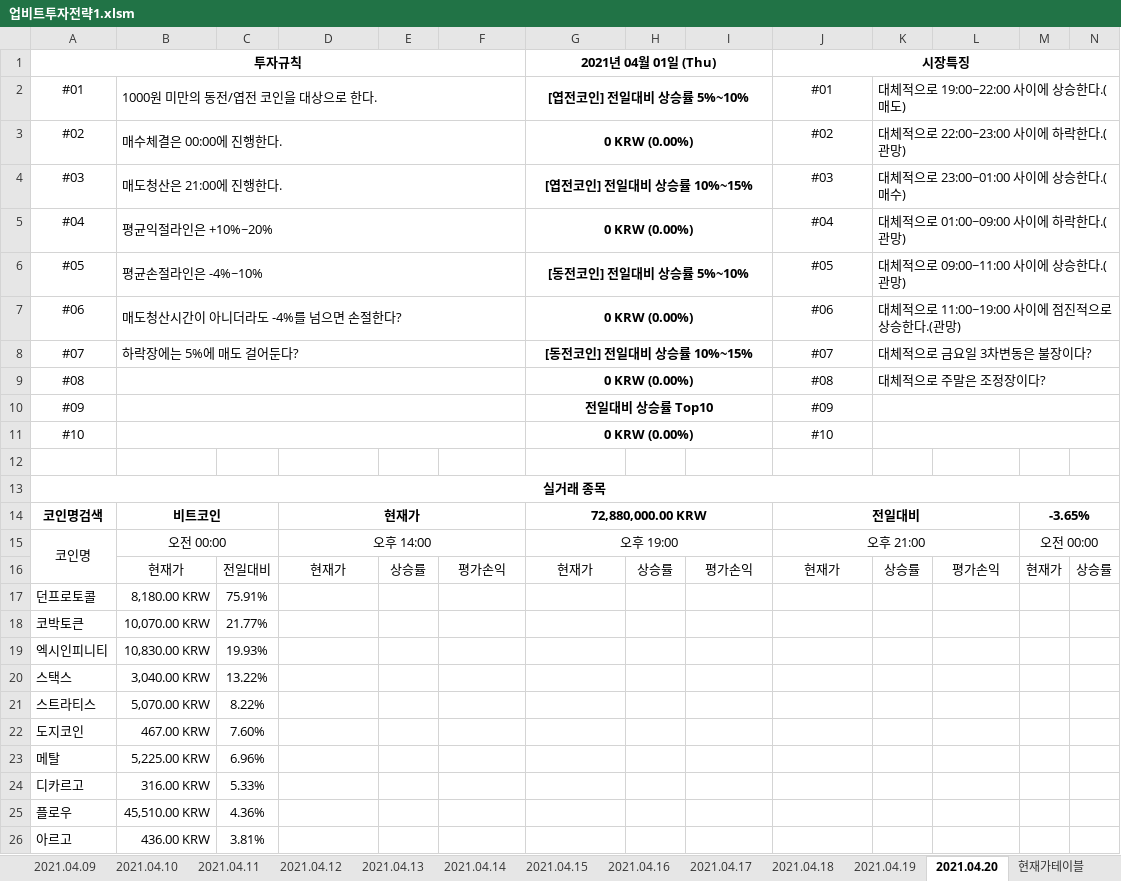
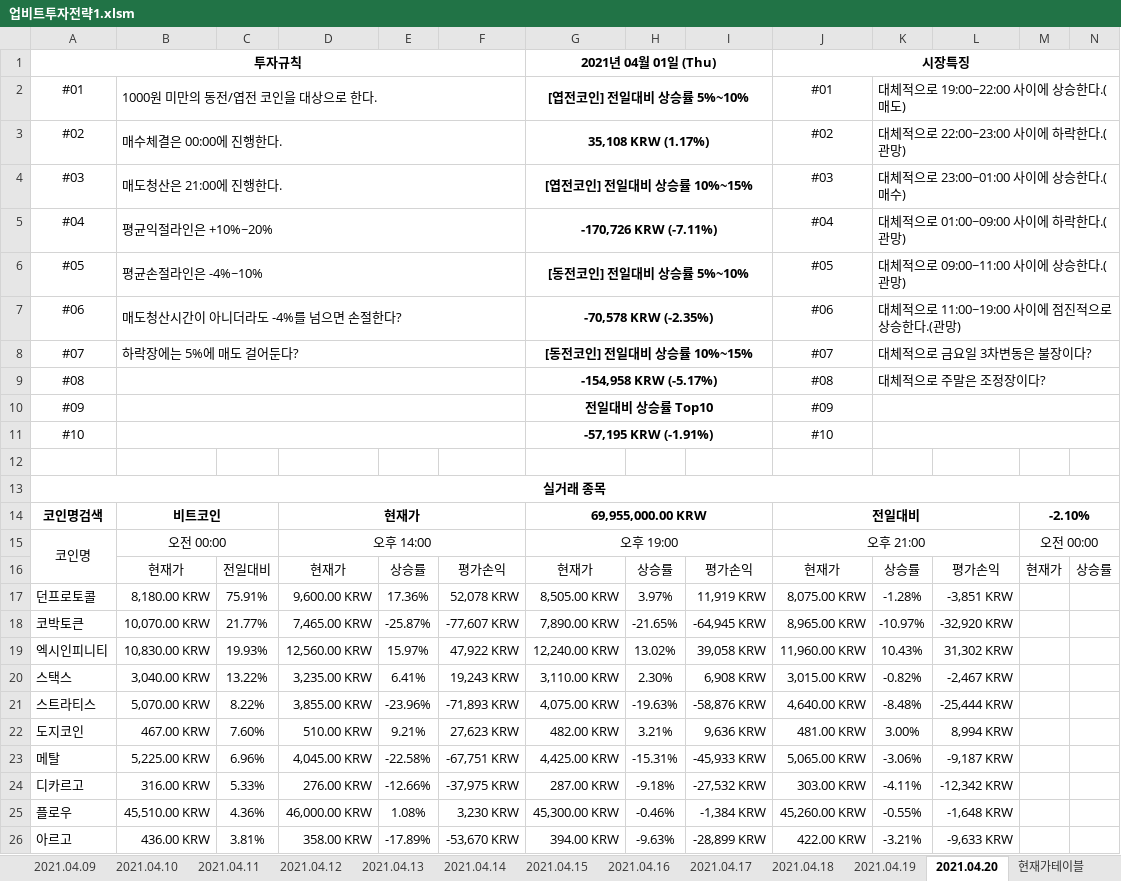
Before and after one commit to JoSihun/Upbit, an Excel workbook: 업비트투자전략1.xlsm, sheet 2021.04.20, drawn as a sheet; only a part is shown; values as stored, in another font and other column widths than the file's, no borders; charts and pictures and conditional formats not drawn; removed rows and columns are numbered as before the commit, all else as after; rows hold the shown columns only; the diff covers the shown part only; the diff names each change by its address in the sheet, - before the commit and + after, or states it on an @@ line.

```diff
--- a/업비트투자전략1.xlsm (sheet 2021.04.20)
+++ b/업비트투자전략1.xlsm (sheet 2021.04.20)
-G3: 0 KRW (0.00%)
+G3: 35,108 KRW (1.17%)
-G5: 0 KRW (0.00%)
+G5: -170,726 KRW (-7.11%)
-G7: 0 KRW (0.00%)
+G7: -70,578 KRW (-2.35%)
-G9: 0 KRW (0.00%)
+G9: -154,958 KRW (-5.17%)
-G11: 0 KRW (0.00%)
+G11: -57,195 KRW (-1.91%)
-G14: 72,880,000.00 KRW
+G14: 69,955,000.00 KRW
-M14: -3.65%
+M14: -2.10%
-row 17: 던프로토콜 | 8,180.00 KRW | 75.91%
-row 18: 코박토큰 | 10,070.00 KRW | 21.77%
-row 19: 엑시인피니티 | 10,830.00 KRW | 19.93%
-row 20: 스택스 | 3,040.00 KRW | 13.22%
-row 21: 스트라티스 | 5,070.00 KRW | 8.22%
-row 22: 도지코인 | 467.00 KRW | 7.60%
-row 23: 메탈 | 5,225.00 KRW | 6.96%
-row 24: 디카르고 | 316.00 KRW | 5.33%
-row 25: 플로우 | 45,510.00 KRW | 4.36%
-row 26: 아르고 | 436.00 KRW | 3.81%
+row 17: 던프로토콜 | 8,180.00 KRW | 75.91% | 9,600.00 KRW | 17.36% | 52,078 KRW | 8,505.00 KRW | 3.97% | 11,919 KRW | 8,075.00 KRW | -1.28% | -3,851 KRW
+row 18: 코박토큰 | 10,070.00 KRW | 21.77% | 7,465.00 KRW | -25.87% | -77,607 KRW | 7,890.00 KRW | -21.65% | -64,945 KRW | 8,965.00 KRW | -10.97% | -32,920 KRW
+row 19: 엑시인피니티 | 10,830.00 KRW | 19.93% | 12,560.00 KRW | 15.97% | 47,922 KRW | 12,240.00 KRW | 13.02% | 39,058 KRW | 11,960.00 KRW | 10.43% | 31,302 KRW
+row 20: 스택스 | 3,040.00 KRW | 13.22% | 3,235.00 KRW | 6.41% | 19,243 KRW | 3,110.00 KRW | 2.30% | 6,908 KRW | 3,015.00 KRW | -0.82% | -2,467 KRW
+row 21: 스트라티스 | 5,070.00 KRW | 8.22% | 3,855.00 KRW | -23.96% | -71,893 KRW | 4,075.00 KRW | -19.63% | -58,876 KRW | 4,640.00 KRW | -8.48% | -25,444 KRW
+row 22: 도지코인 | 467.00 KRW | 7.60% | 510.00 KRW | 9.21% | 27,623 KRW | 482.00 KRW | 3.21% | 9,636 KRW | 481.00 KRW | 3.00% | 8,994 KRW
+row 23: 메탈 | 5,225.00 KRW | 6.96% | 4,045.00 KRW | -22.58% | -67,751 KRW | 4,425.00 KRW | -15.31% | -45,933 KRW | 5,065.00 KRW | -3.06% | -9,187 KRW
+row 24: 디카르고 | 316.00 KRW | 5.33% | 276.00 KRW | -12.66% | -37,975 KRW | 287.00 KRW | -9.18% | -27,532 KRW | 303.00 KRW | -4.11% | -12,342 KRW
+row 25: 플로우 | 45,510.00 KRW | 4.36% | 46,000.00 KRW | 1.08% | 3,230 KRW | 45,300.00 KRW | -0.46% | -1,384 KRW | 45,260.00 KRW | -0.55% | -1,648 KRW
+row 26: 아르고 | 436.00 KRW | 3.81% | 358.00 KRW | -17.89% | -53,670 KRW | 394.00 KRW | -9.63% | -28,899 KRW | 422.00 KRW | -3.21% | -9,633 KRW
```
Also changed, not shown: 48 added rows, 48 removed rows and 52 edited cells elsewhere in this sheet, sheet 현재가테이블, sheet 투자전략1, sheet 2021.04.02, sheet 2021.04.03, sheet 2021.04.04, sheet 2021.04.07, 13 more sheets, hidden cells.
